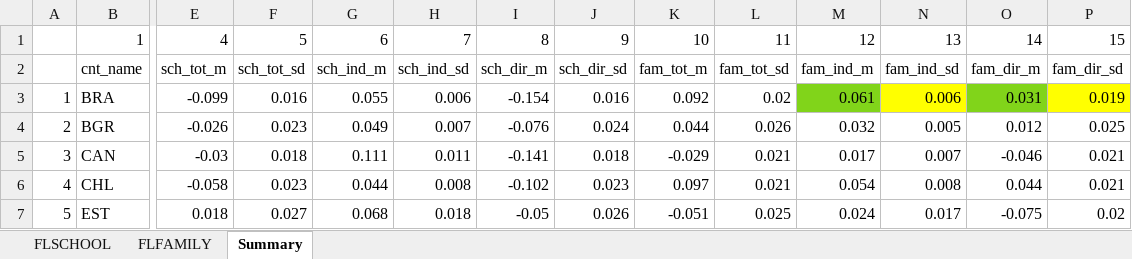
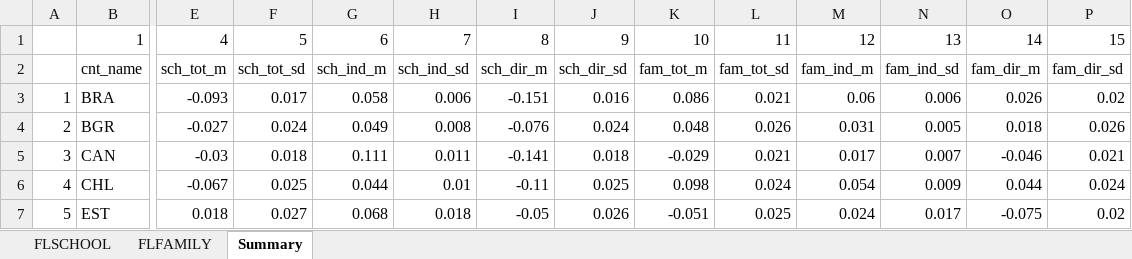
Before and after one commit to tonyctan/CEMO-master-thesis, an Excel workbook: Model building/Direct_indirect_effect.xlsx, sheet Summary, drawn as a sheet; only a part is shown, gaps mark what is left out; values as stored, in another font and other column widths than the file's, no borders; the diff covers the shown part only; the diff names each change by its address in the sheet, - before the commit and + after, or states it on an @@ line.

```diff
--- a/Model building/Direct_indirect_effect.xlsx (sheet Summary)
+++ b/Model building/Direct_indirect_effect.xlsx (sheet Summary)
-E3: -0.099
+E3: -0.093
-F3: 0.016
+F3: 0.017
-G3: 0.055
+G3: 0.058
-I3: -0.154
+I3: -0.151
-K3: 0.092
+K3: 0.086
-L3: 0.02
+L3: 0.021
-M3: 0.061
+M3: 0.06
-M3 fill: #81D41A
+M3 fill: none
-N3 fill: #FFFF00
+N3 fill: none
-O3: 0.031
+O3: 0.026
-O3 fill: #81D41A
+O3 fill: none
-P3: 0.019
+P3: 0.02
-P3 fill: #FFFF00
+P3 fill: none
-E4: -0.026
+E4: -0.027
-F4: 0.023
+F4: 0.024
-H4: 0.007
+H4: 0.008
-K4: 0.044
+K4: 0.048
-M4: 0.032
+M4: 0.031
-O4: 0.012
+O4: 0.018
-P4: 0.025
+P4: 0.026
-E6: -0.058
+E6: -0.067
-F6: 0.023
+F6: 0.025
-H6: 0.008
+H6: 0.01
-I6: -0.102
+I6: -0.11
-J6: 0.023
+J6: 0.025
-K6: 0.097
+K6: 0.098
-L6: 0.021
+L6: 0.024
-N6: 0.008
+N6: 0.009
-P6: 0.021
+P6: 0.024
```
Also changed, not shown: 136 edited cells elsewhere in this sheet, sheet FLSCHOOL, sheet FLFAMILY, 53 other files.
